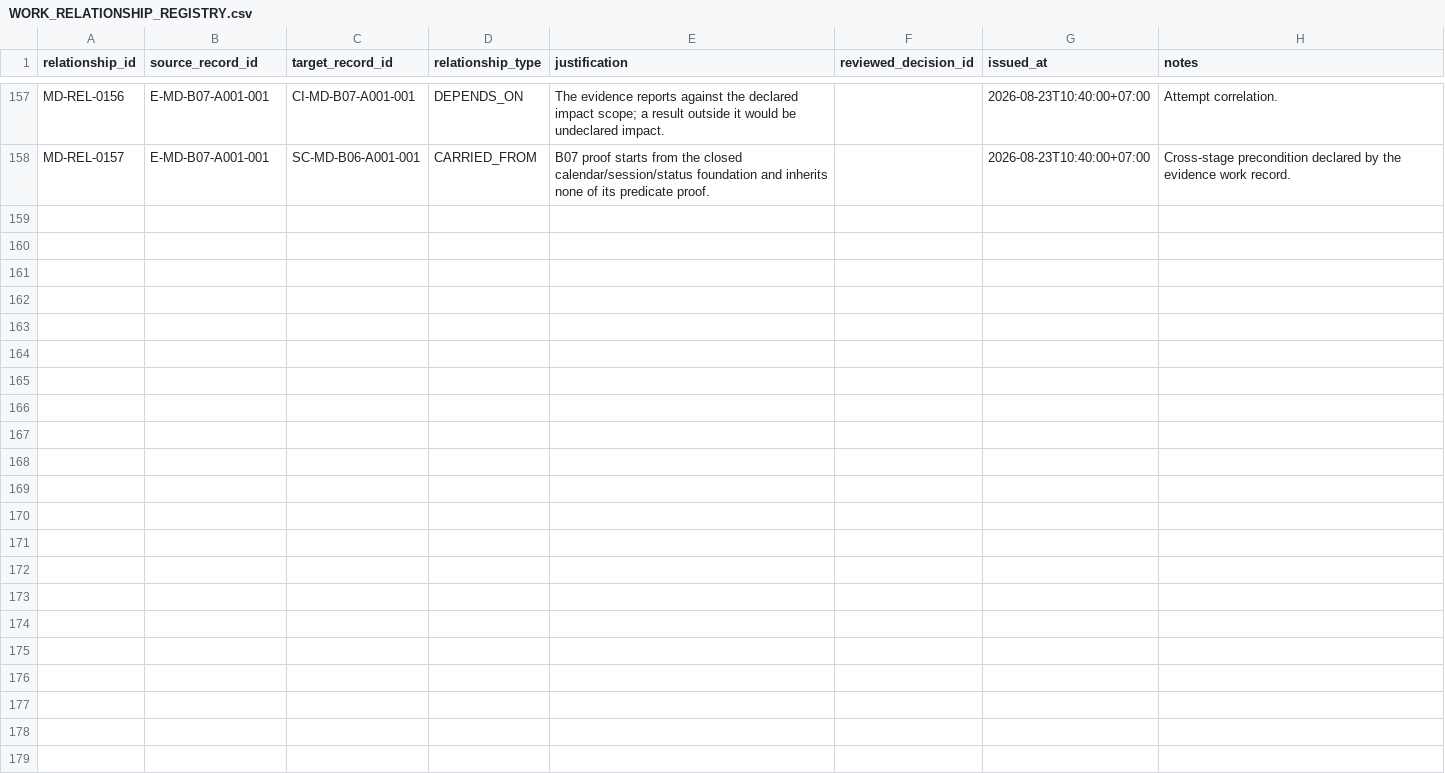
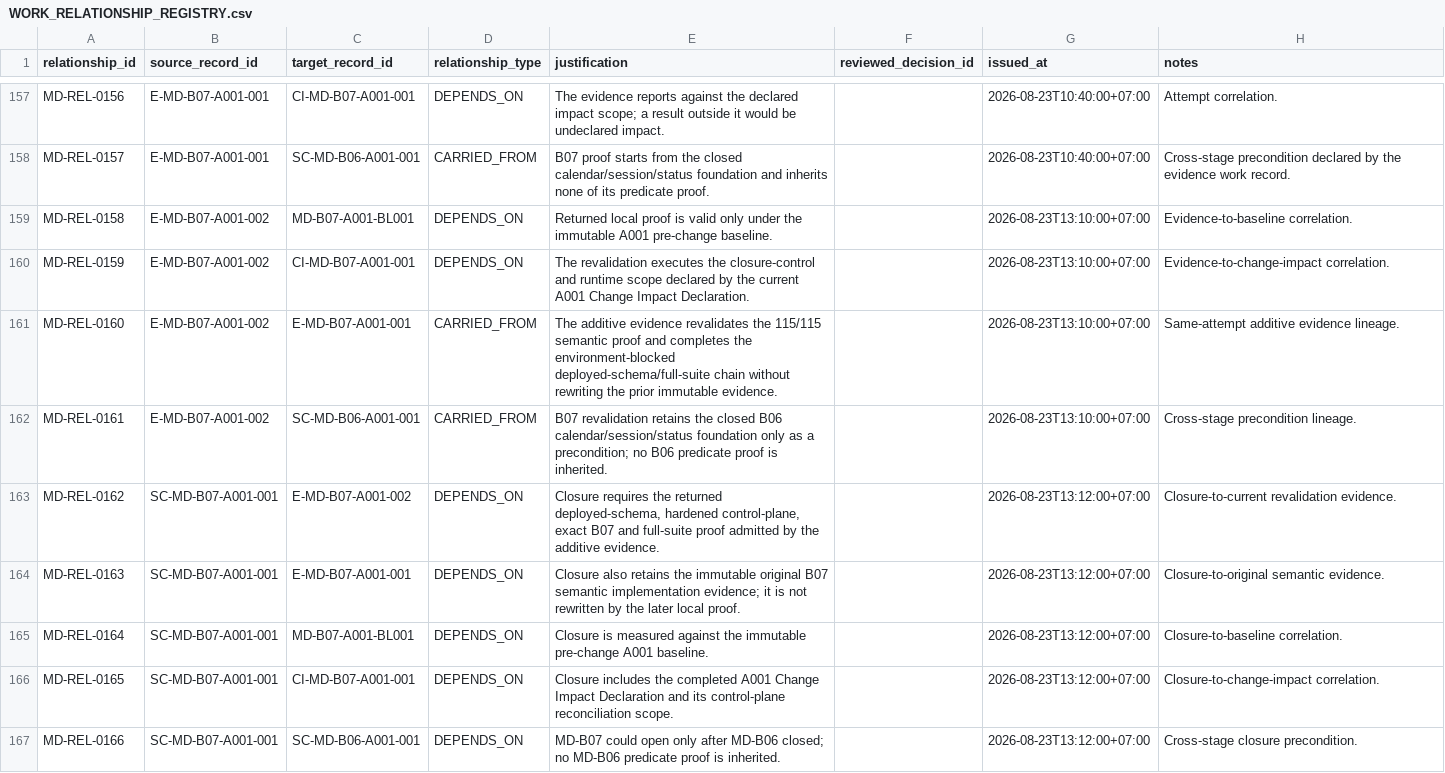
Before and after one commit to franscelstain/tradeaxis-api, a CSV file: docs/market_data/records/WORK_RELATIONSHIP_REGISTRY.csv, drawn as a sheet; only a part is shown, gaps mark what is left out.

```diff
--- a/docs/market_data/records/WORK_RELATIONSHIP_REGISTRY.csv
+++ b/docs/market_data/records/WORK_RELATIONSHIP_REGISTRY.csv
@@ -158 +158,10 @@ MD-REL-0156,E-MD-B07-A001-001,CI-MD-B07-A001-001,DEPENDS_ON,"The evidence report
 MD-REL-0157,E-MD-B07-A001-001,SC-MD-B06-A001-001,CARRIED_FROM,"B07 proof starts from the closed calendar/session/status foundation and inherits none of its predicate proof.",,2026-08-23T10:40:00+07:00,"Cross-stage precondition declared by the evidence work record."
+MD-REL-0158,E-MD-B07-A001-002,MD-B07-A001-BL001,DEPENDS_ON,Returned local proof is valid only under the immutable A001 pre-change baseline.,,2026-08-23T13:10:00+07:00,Evidence-to-baseline correlation.
+MD-REL-0159,E-MD-B07-A001-002,CI-MD-B07-A001-001,DEPENDS_ON,The revalidation executes the closure-control and runtime scope declared by the current A001 Change Impact Declaration.,,2026-08-23T13:10:00+07:00,Evidence-to-change-impact correlation.
+MD-REL-0160,E-MD-B07-A001-002,E-MD-B07-A001-001,CARRIED_FROM,The additive evidence revalidates the 115/115 semantic proof and completes the environment-blocked deployed-schema/full-suite chain without rewriting the prior immutable evidence.,,2026-08-23T13:10:00+07:00,Same-attempt additive evidence lineage.
+MD-REL-0161,E-MD-B07-A001-002,SC-MD-B06-A001-001,CARRIED_FROM,B07 revalidation retains the closed B06 calendar/session/status foundation only as a precondition; no B06 predicate proof is inherited.,,2026-08-23T13:10:00+07:00,Cross-stage precondition lineage.
+MD-REL-0162,SC-MD-B07-A001-001,E-MD-B07-A001-002,DEPENDS_ON,"Closure requires the returned deployed-schema, hardened control-plane, exact B07 and full-suite proof admitted by the additive evidence.",,2026-08-23T13:12:00+07:00,Closure-to-current revalidation evidence.
+MD-REL-0163,SC-MD-B07-A001-001,E-MD-B07-A001-001,DEPENDS_ON,Closure also retains the immutable original B07 semantic implementation evidence; it is not rewritten by the later local proof.,,2026-08-23T13:12:00+07:00,Closure-to-original semantic evidence.
+MD-REL-0164,SC-MD-B07-A001-001,MD-B07-A001-BL001,DEPENDS_ON,Closure is measured against the immutable pre-change A001 baseline.,,2026-08-23T13:12:00+07:00,Closure-to-baseline correlation.
+MD-REL-0165,SC-MD-B07-A001-001,CI-MD-B07-A001-001,DEPENDS_ON,Closure includes the completed A001 Change Impact Declaration and its control-plane reconciliation scope.,,2026-08-23T13:12:00+07:00,Closure-to-change-impact correlation.
+MD-REL-0166,SC-MD-B07-A001-001,SC-MD-B06-A001-001,DEPENDS_ON,MD-B07 could open only after MD-B06 closed; no MD-B06 predicate proof is inherited.,,2026-08-23T13:12:00+07:00,Cross-stage closure precondition.
```
Also changed, not shown: docs/market_data/authority/governance/CURRENT_VERIFICATION_REGISTRY.csv, docs/market_data/authority/governance/DOCUMENT_ID_REGISTRY.csv, 14 other files.
